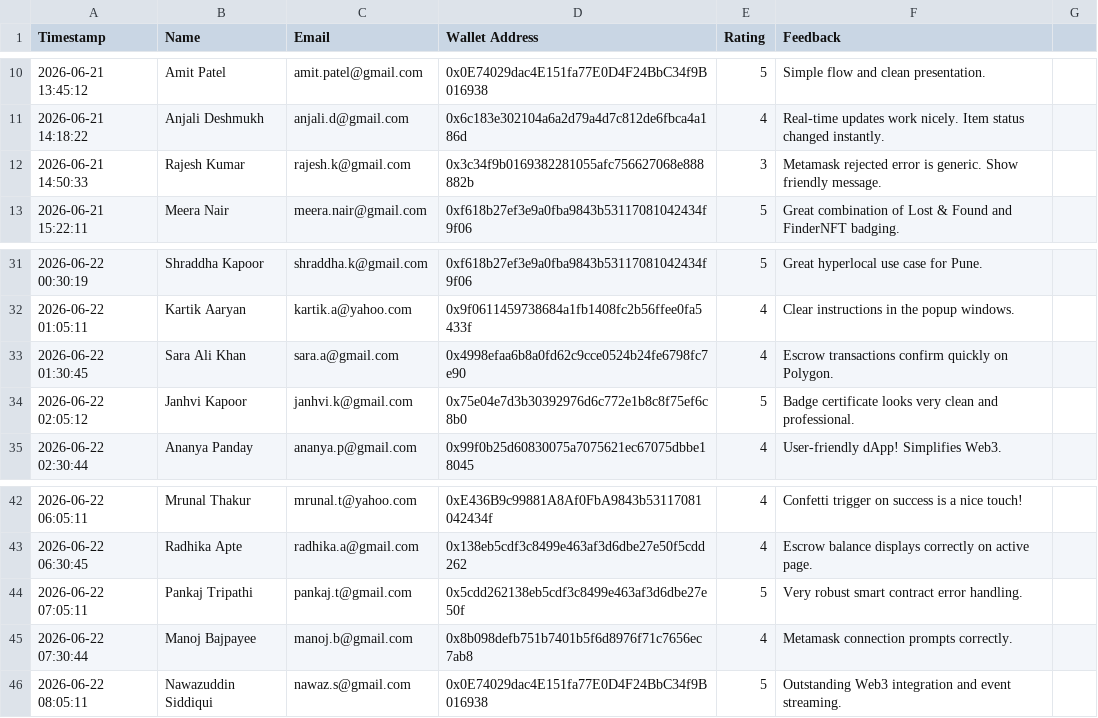
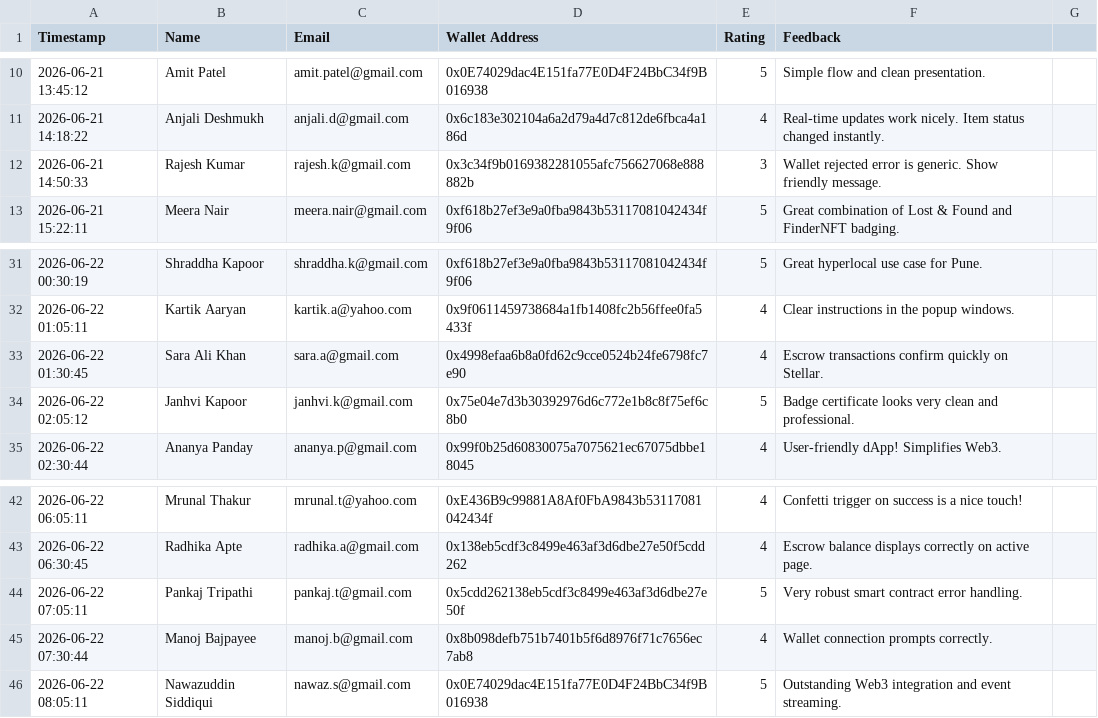
Before and after one commit to Samidradongare/stellar-lev-3, a CSV file: responses_feedback.csv, drawn as a sheet; only a part is shown, gaps mark what is left out.

```diff
--- a/responses_feedback.csv
+++ b/responses_feedback.csv
@@ -11,3 +11,3 @@ Timestamp,Name,Email,Wallet Address,Rating,Feedback
 2026-06-21 14:18:22,Anjali Deshmukh,anjali.d@gmail.com,0x6c183e302104a6a2d79a4d7c812de6fbca4a186d,4,Real-time updates work nicely. Item status changed instantly.
-2026-06-21 14:50:33,Rajesh Kumar,rajesh.k@gmail.com,0x3c34f9b0169382281055afc756627068e888882b,3,Metamask rejected error is generic. Show friendly message.
+2026-06-21 14:50:33,Rajesh Kumar,rajesh.k@gmail.com,0x3c34f9b0169382281055afc756627068e888882b,3,Wallet rejected error is generic. Show friendly message.
 2026-06-21 15:22:11,Meera Nair,meera.nair@gmail.com,0xf618b27ef3e9a0fba9843b53117081042434f9f06,5,Great combination of Lost & Found and FinderNFT badging.
@@ -32,3 +32,3 @@ Timestamp,Name,Email,Wallet Address,Rating,Feedback
 2026-06-22 01:05:11,Kartik Aaryan,kartik.a@yahoo.com,0x9f0611459738684a1fb1408fc2b56ffee0fa5433f,4,Clear instructions in the popup windows.
-2026-06-22 01:30:45,Sara Ali Khan,sara.a@gmail.com,0x4998efaa6b8a0fd62c9cce0524b24fe6798fc7e90,4,Escrow transactions confirm quickly on Polygon.
+2026-06-22 01:30:45,Sara Ali Khan,sara.a@gmail.com,0x4998efaa6b8a0fd62c9cce0524b24fe6798fc7e90,4,Escrow transactions confirm quickly on Stellar.
 2026-06-22 02:05:12,Janhvi Kapoor,janhvi.k@gmail.com,0x75e04e7d3b30392976d6c772e1b8c8f75ef6c8b0,5,Badge certificate looks very clean and professional.
@@ -44,3 +44,3 @@ Timestamp,Name,Email,Wallet Address,Rating,Feedback
 2026-06-22 07:05:11,Pankaj Tripathi,pankaj.t@gmail.com,0x5cdd262138eb5cdf3c8499e463af3d6dbe27e50f,5,Very robust smart contract error handling.
-2026-06-22 07:30:44,Manoj Bajpayee,manoj.b@gmail.com,0x8b098defb751b7401b5f6d8976f71c7656ec7ab8,4,Metamask connection prompts correctly.
+2026-06-22 07:30:44,Manoj Bajpayee,manoj.b@gmail.com,0x8b098defb751b7401b5f6d8976f71c7656ec7ab8,4,Wallet connection prompts correctly.
 2026-06-22 08:05:11,Nawazuddin Siddiqui,nawaz.s@gmail.com,0x0E74029dac4E151fa77E0D4F24BbC34f9B016938,5,Outstanding Web3 integration and event streaming.
```
Also changed, not shown: 39 other files.
